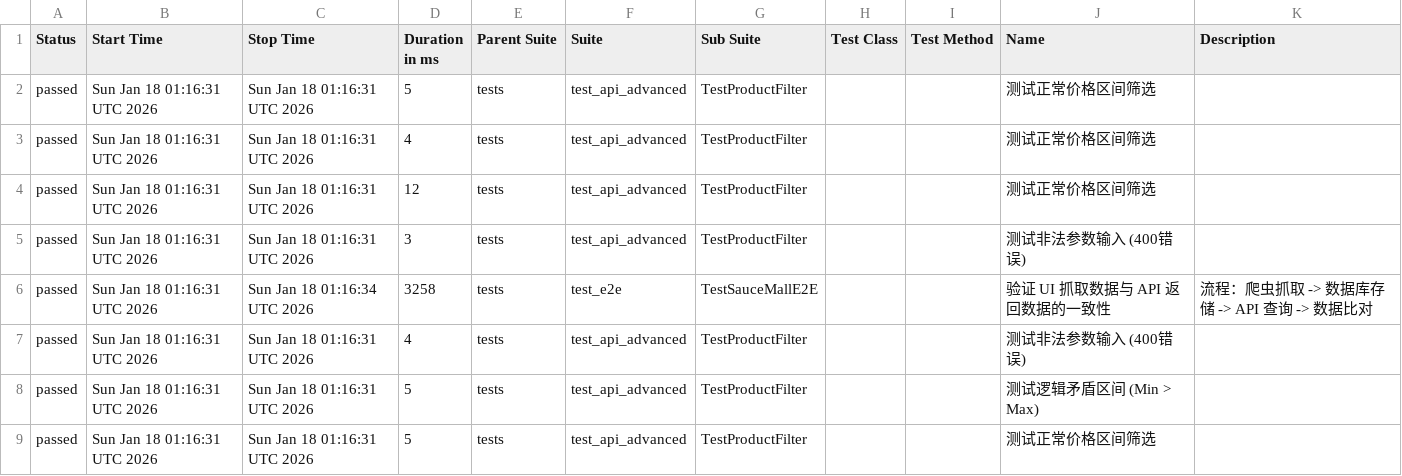
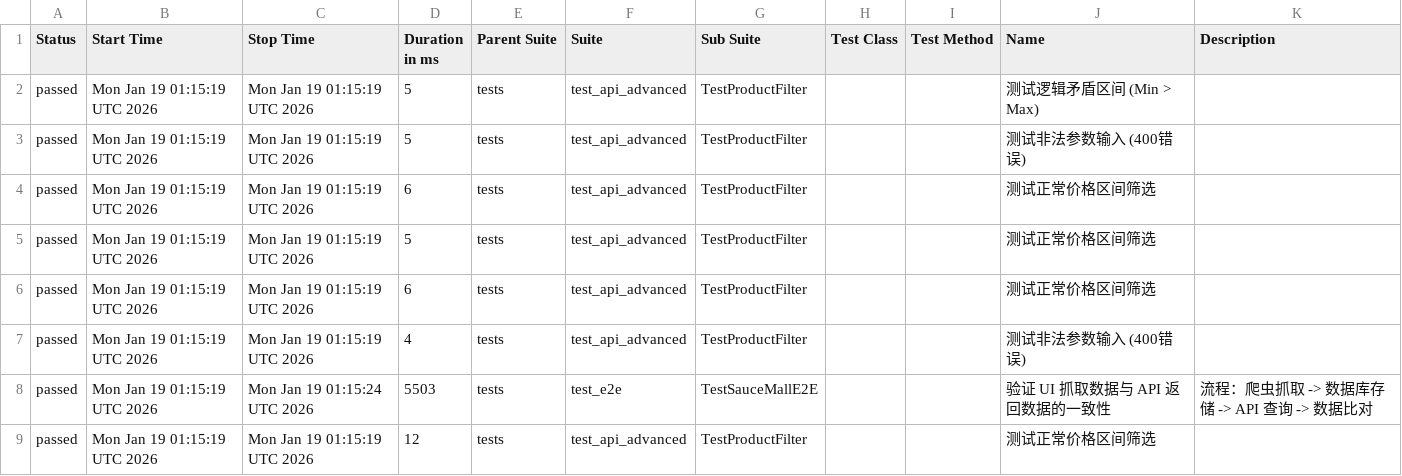
Before and after one commit to Junx20710/SauceMall-Monitor, a CSV file: data/suites.csv, drawn as a sheet.

Commit message:
Deploying to gh-pages from @ Junx20710/SauceMall-Monitor@1caa9ab313e35e4c0f4a30c7490494abbd996b5e 🚀

```diff
--- a/data/suites.csv
+++ b/data/suites.csv
@@ -1,9 +1,9 @@
 "Status","Start Time","Stop Time","Duration in ms","Parent Suite","Suite","Sub Suite","Test Class","Test Method","Name","Description"
-"passed","Sun Jan 18 01:16:31 UTC 2026","Sun Jan 18 01:16:31 UTC 2026","5","tests","test_api_advanced","TestProductFilter","","","测试正常价格区间筛选",""
-"passed","Sun Jan 18 01:16:31 UTC 2026","Sun Jan 18 01:16:31 UTC 2026","4","tests","test_api_advanced","TestProductFilter","","","测试正常价格区间筛选",""
-"passed","Sun Jan 18 01:16:31 UTC 2026","Sun Jan 18 01:16:31 UTC 2026","12","tests","test_api_advanced","TestProductFilter","","","测试正常价格区间筛选",""
-"passed","Sun Jan 18 01:16:31 UTC 2026","Sun Jan 18 01:16:31 UTC 2026","3","tests","test_api_advanced","TestProductFilter","","","测试非法参数输入 (400错误)",""
-"passed","Sun Jan 18 01:16:31 UTC 2026","Sun Jan 18 01:16:34 UTC 2026","3258","tests","test_e2e","TestSauceMallE2E","","","验证 UI 抓取数据与 API 返回数据的一致性","流程：爬虫抓取 -> 数据库存储 -> API 查询 -> 数据比对"
-"passed","Sun Jan 18 01:16:31 UTC 2026","Sun Jan 18 01:16:31 UTC 2026","4","tests","test_api_advanced","TestProductFilter","","","测试非法参数输入 (400错误)",""
-"passed","Sun Jan 18 01:16:31 UTC 2026","Sun Jan 18 01:16:31 UTC 2026","5","tests","test_api_advanced","TestProductFilter","","","测试逻辑矛盾区间 (Min > Max)",""
-"passed","Sun Jan 18 01:16:31 UTC 2026","Sun Jan 18 01:16:31 UTC 2026","5","tests","test_api_advanced","TestProductFilter","","","测试正常价格区间筛选",""
+"passed","Mon Jan 19 01:15:19 UTC 2026","Mon Jan 19 01:15:19 UTC 2026","5","tests","test_api_advanced","TestProductFilter","","","测试逻辑矛盾区间 (Min > Max)",""
+"passed","Mon Jan 19 01:15:19 UTC 2026","Mon Jan 19 01:15:19 UTC 2026","5","tests","test_api_advanced","TestProductFilter","","","测试非法参数输入 (400错误)",""
+"passed","Mon Jan 19 01:15:19 UTC 2026","Mon Jan 19 01:15:19 UTC 2026","6","tests","test_api_advanced","TestProductFilter","","","测试正常价格区间筛选",""
+"passed","Mon Jan 19 01:15:19 UTC 2026","Mon Jan 19 01:15:19 UTC 2026","5","tests","test_api_advanced","TestProductFilter","","","测试正常价格区间筛选",""
+"passed","Mon Jan 19 01:15:19 UTC 2026","Mon Jan 19 01:15:19 UTC 2026","6","tests","test_api_advanced","TestProductFilter","","","测试正常价格区间筛选",""
+"passed","Mon Jan 19 01:15:19 UTC 2026","Mon Jan 19 01:15:19 UTC 2026","4","tests","test_api_advanced","TestProductFilter","","","测试非法参数输入 (400错误)",""
+"passed","Mon Jan 19 01:15:19 UTC 2026","Mon Jan 19 01:15:24 UTC 2026","5503","tests","test_e2e","TestSauceMallE2E","","","验证 UI 抓取数据与 API 返回数据的一致性","流程：爬虫抓取 -> 数据库存储 -> API 查询 -> 数据比对"
+"passed","Mon Jan 19 01:15:19 UTC 2026","Mon Jan 19 01:15:19 UTC 2026","12","tests","test_api_advanced","TestProductFilter","","","测试正常价格区间筛选",""
```
Also changed, not shown: 36 other files.
